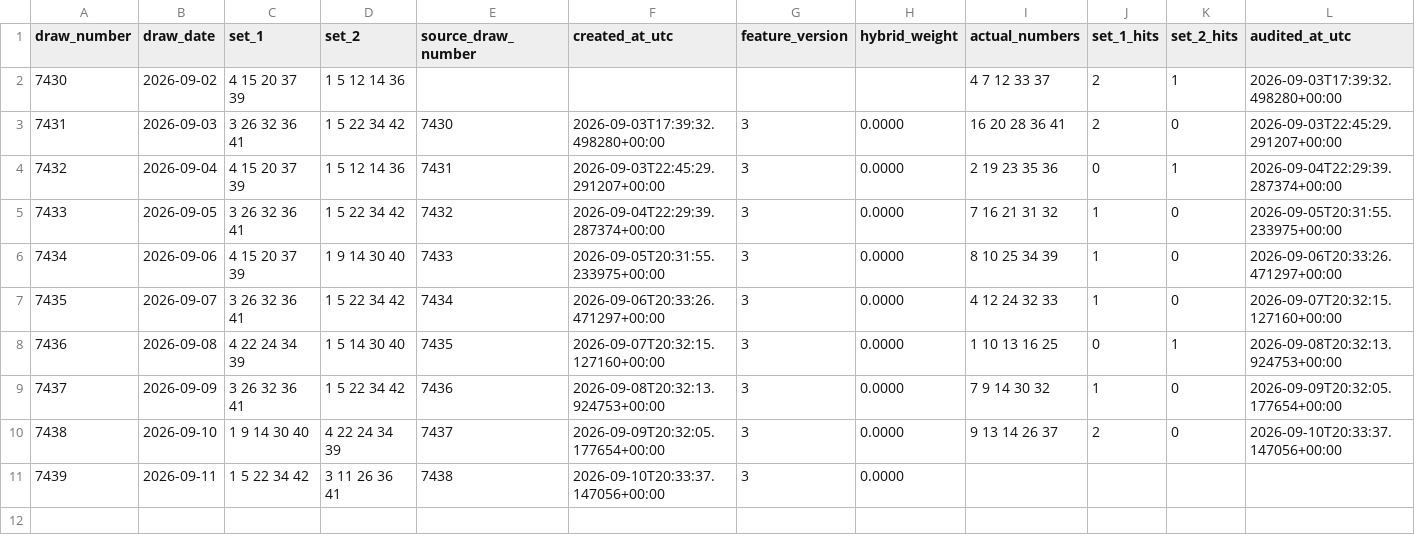
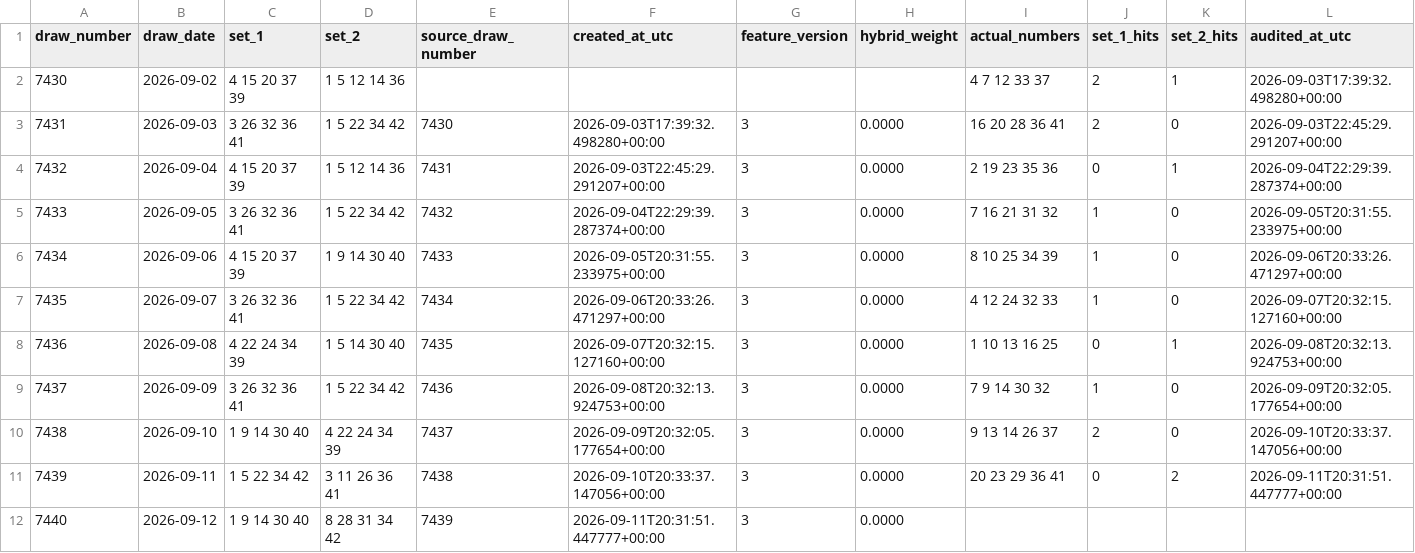
Before and after one commit to Syndrom73/mini-lotto-predictor, a CSV file: .automation/prediction_history.csv, drawn as a sheet.

```diff
--- a/.automation/prediction_history.csv
+++ b/.automation/prediction_history.csv
@@ -10,2 +10,3 @@ draw_number,draw_date,set_1,set_2,source_draw_number,created_at_utc,feature_vers
 7438,2026-09-10,1 9 14 30 40,4 22 24 34 39,7437,2026-09-09T20:32:05.177654+00:00,3,0.0000,9 13 14 26 37,2,0,2026-09-10T20:33:37.147056+00:00
-7439,2026-09-11,1 5 22 34 42,3 11 26 36 41,7438,2026-09-10T20:33:37.147056+00:00,3,0.0000,,,,
+7439,2026-09-11,1 5 22 34 42,3 11 26 36 41,7438,2026-09-10T20:33:37.147056+00:00,3,0.0000,20 23 29 36 41,0,2,2026-09-11T20:31:51.447777+00:00
+7440,2026-09-12,1 9 14 30 40,8 28 31 34 42,7439,2026-09-11T20:31:51.447777+00:00,3,0.0000,,,,
```
Also changed, not shown: 3 other files.
